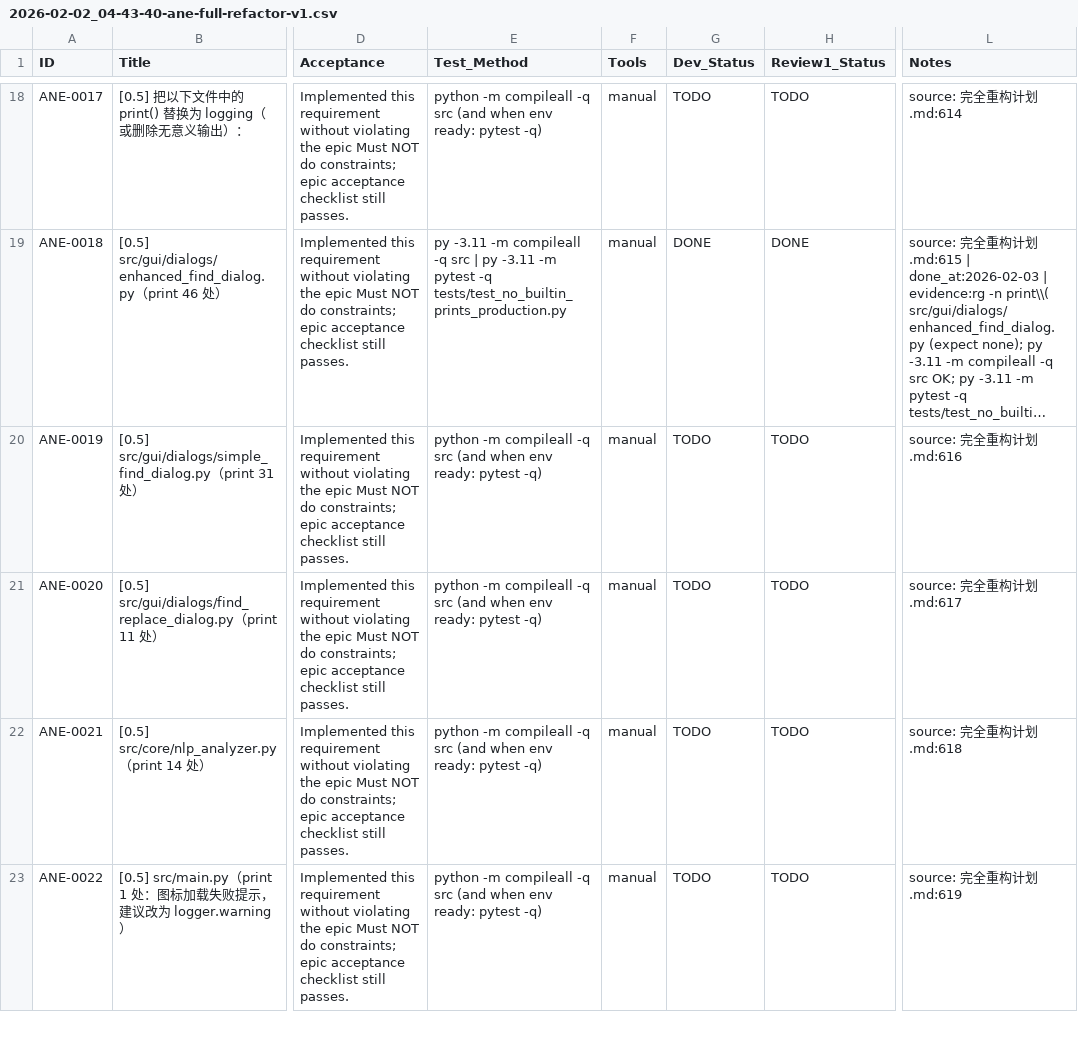
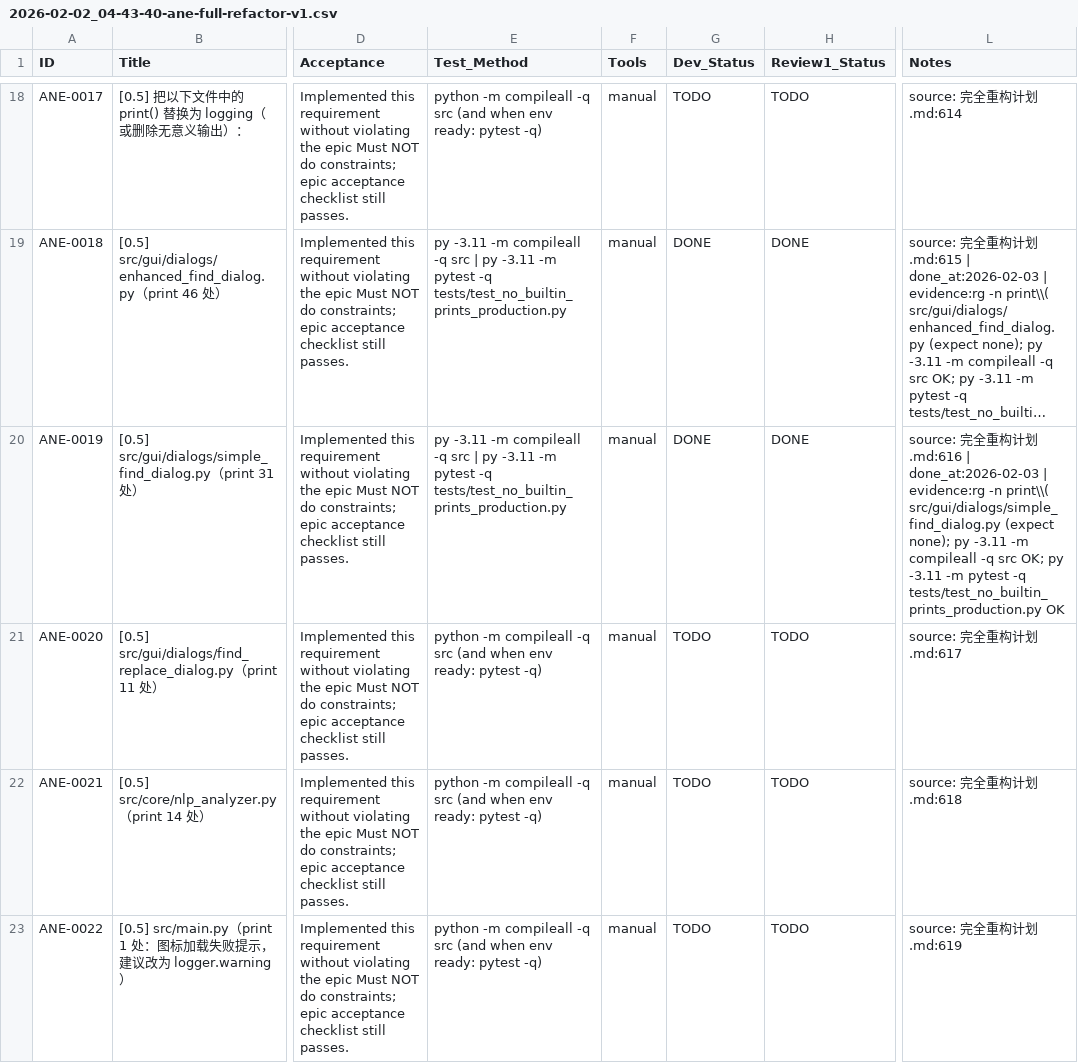
Before and after one commit to inliver233/Ai-Novel-Editor, a CSV file: issues/2026-02-02_04-43-40-ane-full-refactor-v1.csv, drawn as a sheet; only a part is shown, gaps mark what is left out; long unchanged cells end in …; the diff names each change by its address in the sheet, - before the commit and + after, or states it on an @@ line.

Commit message:
[ANE-0019] [0.5] src/gui/dialogs/simple_find_dialog.py（print 31 处）

```diff
--- a/issues/2026-02-02_04-43-40-ane-full-refactor-v1.csv
+++ b/issues/2026-02-02_04-43-40-ane-full-refactor-v1.csv
-E20 (Test_Method): python -m compileall -q src (and when env ready: pytest -q)
+E20 (Test_Method): py -3.11 -m compileall -q src | py -3.11 -m pytest -q tests/test_no_builtin_prints_production.py
-G20 (Dev_Status): TODO
+G20 (Dev_Status): DONE
-H20 (Review1_Status): TODO
+H20 (Review1_Status): DONE
-L20 (Notes): …划.md:616
+L20 (Notes): …划.md:616 | done_at:2026-02-03 | evidence:rg -n print\\( src/gui/dialogs/simple_find_dialog.py (expect none); py -3.11 -m compileall -q src OK; py -3.11 -m pytest -q tests/test_no_builtin_prints_production.py OK
```
Also changed, not shown: 2 other files.
